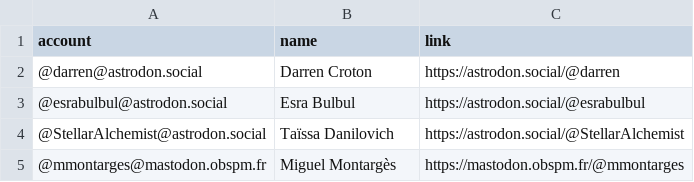
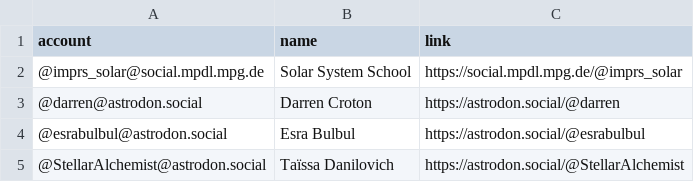
Before and after one commit to smaret/astrophysicists-on-mastodon, a CSV file: resources/users.csv, drawn as a sheet; only a part is shown; the shorter side is filled out with more unchanged rows.

Commit message:
Update the list

```diff
--- a/resources/users.csv
+++ b/resources/users.csv
@@ -1,2 +1,3 @@
 account,name,link
+@imprs_solar@social.mpdl.mpg.de,Solar System School,https://social.mpdl.mpg.de/@imprs_solar
 @darren@astrodon.social,Darren Croton,https://astrodon.social/@darren
```
